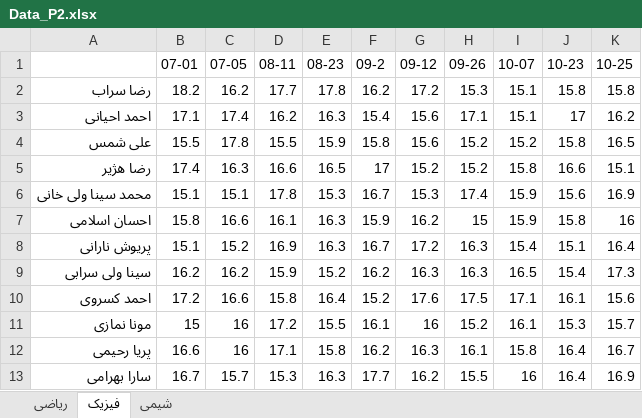
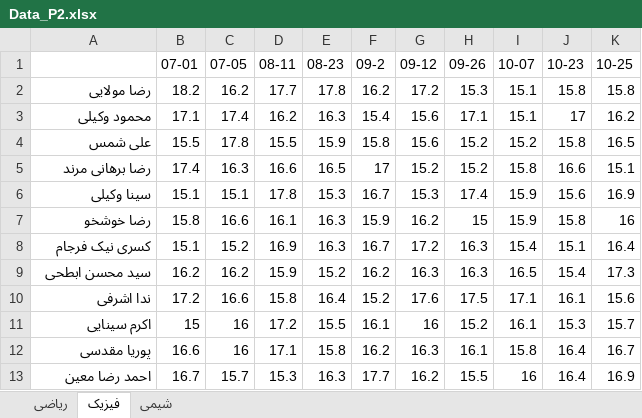
Before and after one commit to ardeeshany/Shiny-Server, an Excel workbook: Files/Data_P2.xlsx, sheet فیزیک, drawn as a sheet; values as stored, in another font and other column widths than the file's, no borders; the diff names each change by its address in the sheet, - before the commit and + after, or states it on an @@ line.

```diff
--- a/Files/Data_P2.xlsx (sheet فیزیک)
+++ b/Files/Data_P2.xlsx (sheet فیزیک)
-A2: رضا سراب
+A2: رضا مولایی
-A3: احمد احیانی
+A3: محمود وکیلی
-A5: رضا هژیر
+A5: رضا برهانی مرند
-A6: محمد سینا ولی خانی
+A6: سینا وکیلی
-A7: احسان اسلامی
+A7: رضا خوشخو
-A8: پریوش نارانی
+A8: کسری نیک فرجام
-A9: سینا ولی سرابی
+A9: سید محسن ابطحی
-A10: احمد کسروی
+A10: ندا اشرفی
-A11: مونا نمازی
+A11: اکرم سینایی
-A12: پریا رحیمی
+A12: پوریا مقدسی
-A13: سارا بهرامی
+A13: احمد رضا معین
```
Also changed, not shown: sheet شیمی, Files/Data_P3.xlsx, 5 other files.
